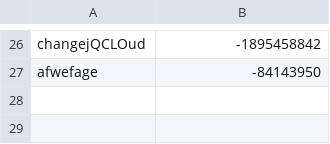
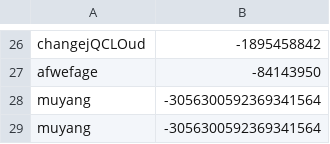
Before and after one commit to muyangshi/Font-Size-Encoding, a CSV file: client_id.csv, drawn as a sheet; only a part is shown, gaps mark what is left out.

```diff
--- a/client_id.csv
+++ b/client_id.csv
@@ -27 +27,3 @@ changejQCLOud,-1895458842
 afwefage,-84143950
+muyang,-3056300592369341564
+muyang,-3056300592369341564
```
Also changed, not shown: 1 other file.
